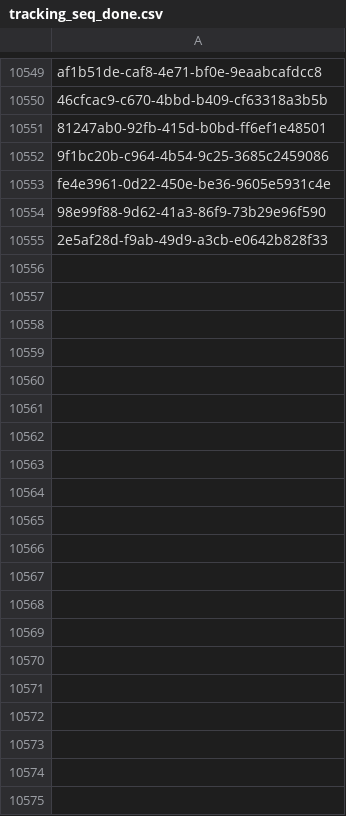
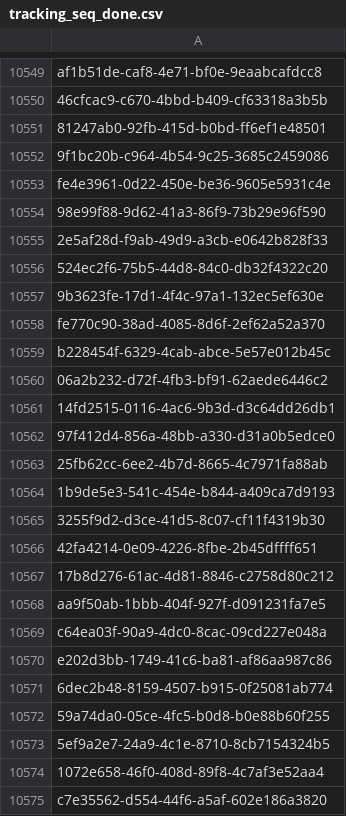
Before and after one commit to inbo/fis-rem-tracking, a CSV file: Drongengoed/Input/tracking_seq_done.csv, drawn as a sheet; only a part is shown, gaps mark what is left out; the diff covers the shown part only; the diff names each change by its address in the sheet, - before the commit and + after, or states it on an @@ line.

Commit message:
Update tracking_seq_done.csv
- Drongengoed AM tracking 13/08

```diff
--- a/Drongengoed/Input/tracking_seq_done.csv
+++ b/Drongengoed/Input/tracking_seq_done.csv
+row 10556: 524ec2f6-75b5-44d8-84c0-db32f4322c20
+row 10557: 9b3623fe-17d1-4f4c-97a1-132ec5ef630e
+row 10558: fe770c90-38ad-4085-8d6f-2ef62a52a370
+row 10559: b228454f-6329-4cab-abce-5e57e012b45c
+row 10560: 06a2b232-d72f-4fb3-bf91-62aede6446c2
+row 10561: 14fd2515-0116-4ac6-9b3d-d3c64dd26db1
+row 10562: 97f412d4-856a-48bb-a330-d31a0b5edce0
+row 10563: 25fb62cc-6ee2-4b7d-8665-4c7971fa88ab
+row 10564: 1b9de5e3-541c-454e-b844-a409ca7d9193
+row 10565: 3255f9d2-d3ce-41d5-8c07-cf11f4319b30
+row 10566: 42fa4214-0e09-4226-8fbe-2b45dffff651
+row 10567: 17b8d276-61ac-4d81-8846-c2758d80c212
+row 10568: aa9f50ab-1bbb-404f-927f-d091231fa7e5
+row 10569: c64ea03f-90a9-4dc0-8cac-09cd227e048a
+row 10570: e202d3bb-1749-41c6-ba81-af86aa987c86
+row 10571: 6dec2b48-8159-4507-b915-0f25081ab774
+row 10572: 59a74da0-05ce-4fc5-b0d8-b0e88b60f255
+row 10573: 5ef9a2e7-24a9-4c1e-8710-8cb7154324b5
+row 10574: 1072e658-46f0-408d-89f8-4c7af3e52aa4
+row 10575: c7e35562-d554-44f6-a5af-602e186a3820
```
Also changed, not shown: 48 added rows elsewhere in this file.
